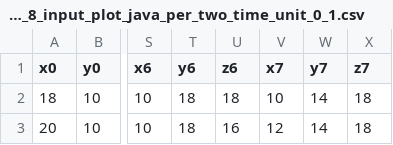
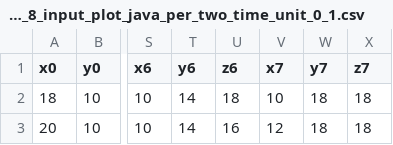
Before and after one commit to ivanksinggih/drone_collision, a CSV file: used_input_8_input_plot_java_per_two_time_unit_0_1.csv, drawn as a sheet; only a part is shown, gaps mark what is left out; the diff names each change by its address in the sheet, - before the commit and + after, or states it on an @@ line.

```diff
--- a/used_input_8_input_plot_java_per_two_time_unit_0_1.csv
+++ b/used_input_8_input_plot_java_per_two_time_unit_0_1.csv
-T2:T3 (y6): 18
+T2:T3 (y6): 14
-W2:W3 (y7): 14
+W2:W3 (y7): 18
```
Also changed, not shown: used_input_8_input_plot_java_per_two_time_unit_1_2.csv, used_input_8_input_plot_java_per_two_time_unit_2_3.csv, 7 other files.
